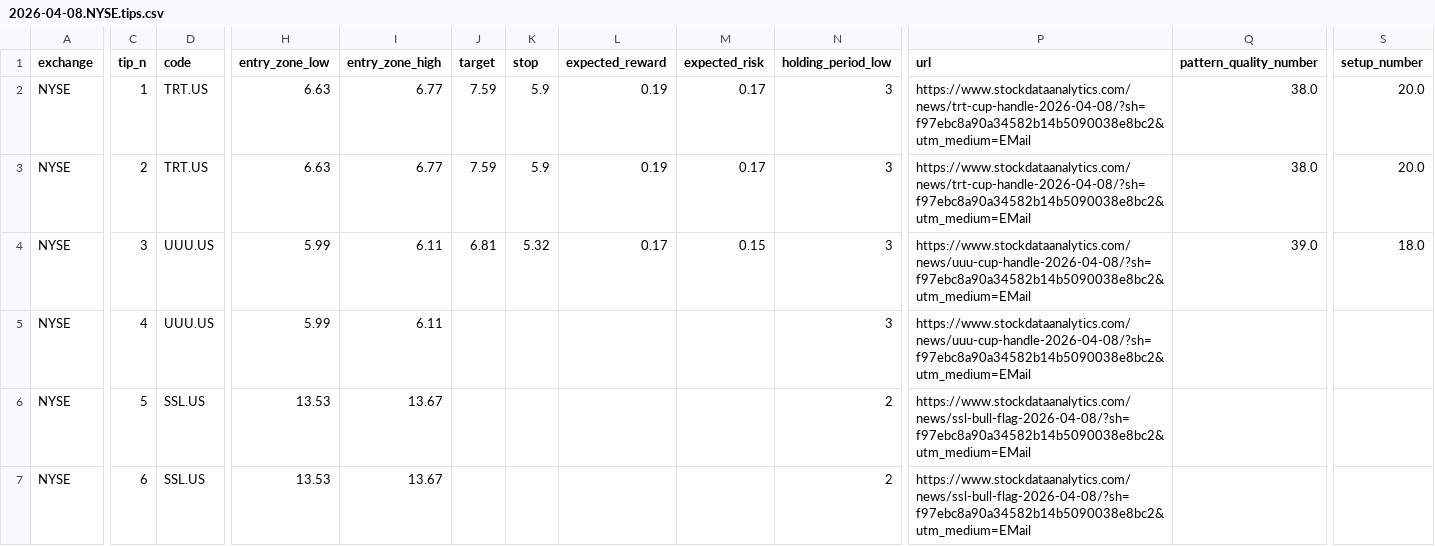
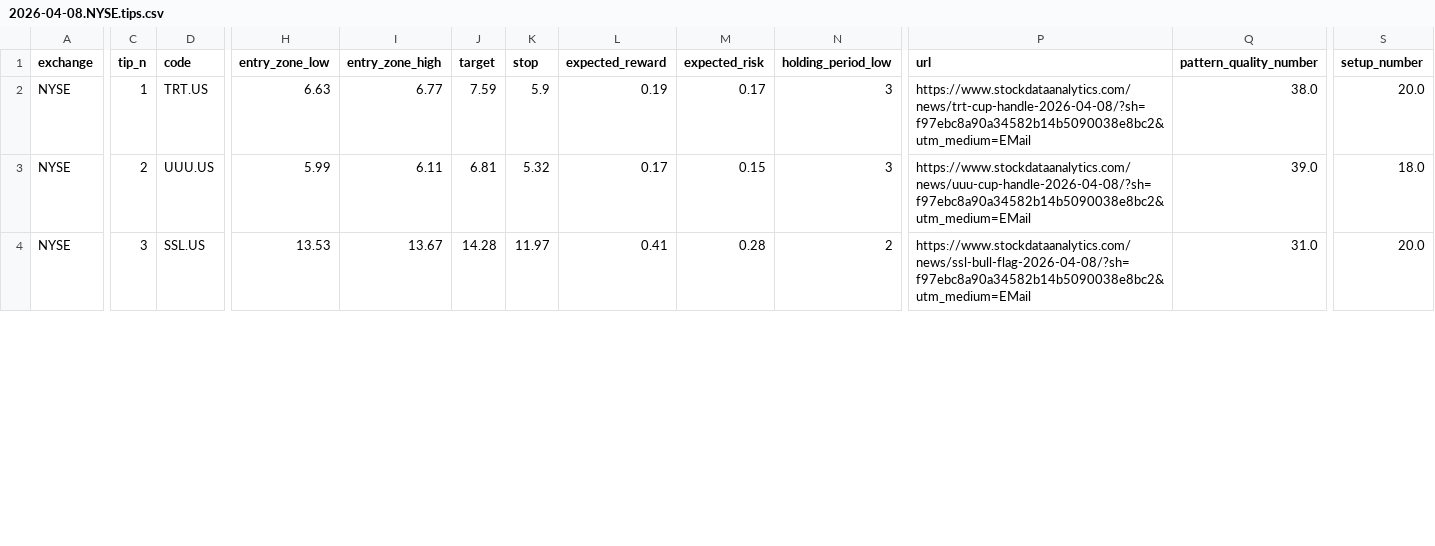
Before and after one commit to stellated/eodhd2, a CSV file: scripts/data/csv/2026-04-08.NYSE.tips.csv, drawn as a sheet; only a part is shown, gaps mark what is left out; rows hold the shown columns only; the diff covers the shown part only; the diff names each change by its address in the sheet, - before the commit and + after, or states it on an @@ line.

```diff
--- a/scripts/data/csv/2026-04-08.NYSE.tips.csv
+++ b/scripts/data/csv/2026-04-08.NYSE.tips.csv
-D3 (code): TRT.US
+D3 (code): UUU.US
-H3 (entry_zone_low): 6.63
+H3 (entry_zone_low): 5.99
-I3 (entry_zone_high): 6.77
+I3 (entry_zone_high): 6.11
-J3 (target): 7.59
+J3 (target): 6.81
-K3 (stop): 5.9
+K3 (stop): 5.32
-L3 (expected_reward): 0.19
+L3 (expected_reward): 0.17
-M3 (expected_risk): 0.17
+M3 (expected_risk): 0.15
-P3 (url): https://www.stockdataanalytics.com/news/trt-cup-handle-2026-04-08/?sh=f97ebc8a90a34582b14b5090038e8bc2&utm_medium=EMail
+P3 (url): https://www.stockdataanalytics.com/news/uuu-cup-handle-2026-04-08/?sh=f97ebc8a90a34582b14b5090038e8bc2&utm_medium=EMail
-Q3 (pattern_quality_number): 38.0
+Q3 (pattern_quality_number): 39.0
-S3 (setup_number): 20.0
+S3 (setup_number): 18.0
-D4 (code): UUU.US
+D4 (code): SSL.US
-H4 (entry_zone_low): 5.99
+H4 (entry_zone_low): 13.53
-I4 (entry_zone_high): 6.11
+I4 (entry_zone_high): 13.67
-J4 (target): 6.81
+J4 (target): 14.28
-K4 (stop): 5.32
+K4 (stop): 11.97
-L4 (expected_reward): 0.17
+L4 (expected_reward): 0.41
-M4 (expected_risk): 0.15
+M4 (expected_risk): 0.28
-N4 (holding_period_low): 3
+N4 (holding_period_low): 2
-P4 (url): https://www.stockdataanalytics.com/news/uuu-cup-handle-2026-04-08/?sh=f97ebc8a90a34582b14b5090038e8bc2&utm_medium=EMail
+P4 (url): https://www.stockdataanalytics.com/news/ssl-bull-flag-2026-04-08/?sh=f97ebc8a90a34582b14b5090038e8bc2&utm_medium=EMail
-Q4 (pattern_quality_number): 39.0
+Q4 (pattern_quality_number): 31.0
-S4 (setup_number): 18.0
+S4 (setup_number): 20.0
-row 5: NYSE | 4 | UUU.US | 5.99 | 6.11 |  |  |  |  | 3 | https://www.stockdataanalytics.com/news/uuu-cup-handle-2026-04-08/?sh=f97ebc8a90a34582b14b5090038e8bc2&utm_medium=EMail
-row 6: NYSE | 5 | SSL.US | 13.53 | 13.67 |  |  |  |  | 2 | https://www.stockdataanalytics.com/news/ssl-bull-flag-2026-04-08/?sh=f97ebc8a90a34582b14b5090038e8bc2&utm_medium=EMail
-row 7: NYSE | 6 | SSL.US | 13.53 | 13.67 |  |  |  |  | 2 | https://www.stockdataanalytics.com/news/ssl-bull-flag-2026-04-08/?sh=f97ebc8a90a34582b14b5090038e8bc2&utm_medium=EMail
```
Also changed, not shown: 23 edited cells elsewhere in this file, scripts/data/csv/2026-04-08.NASDAQ.tips.csv, 1 other file.
